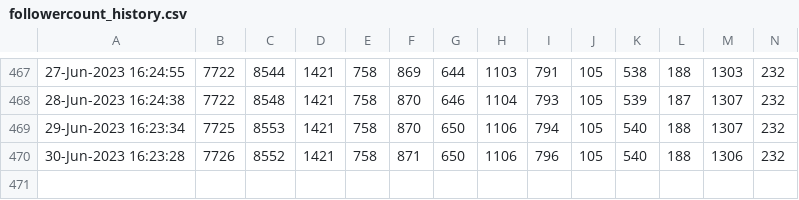
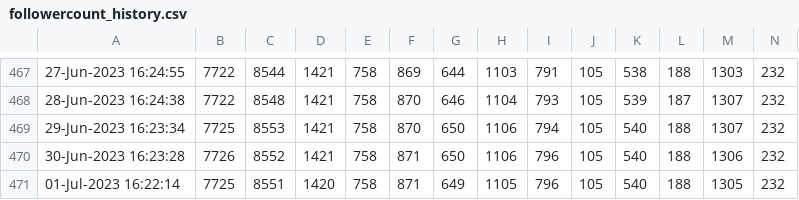
Before and after one commit to minoue-xx/Track-number-of-followers-using-Twitter-API, a CSV file: followercount_history.csv, drawn as a sheet; only a part is shown, gaps mark what is left out; rows hold the shown columns only; the diff names each change by its address in the sheet, - before the commit and + after, or states it on an @@ line.

Commit message:
Follower count history Updated by github-actions

```diff
--- a/followercount_history.csv
+++ b/followercount_history.csv
+row 471: 01-Jul-2023 16:22:14 | 7725 | 8551 | 1420 | 758 | 871 | 649 | 1105 | 796 | 105 | 540 | 188 | 1305 | 232
```
Also changed, not shown: uniquefollowercount_history.csv, 1 other file.
